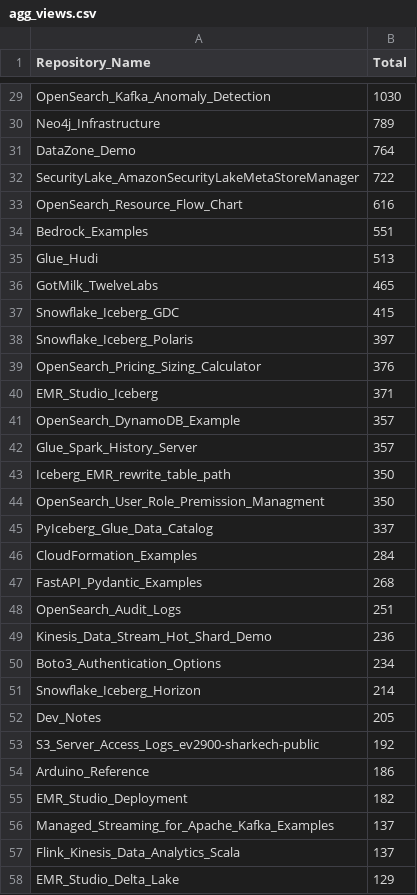
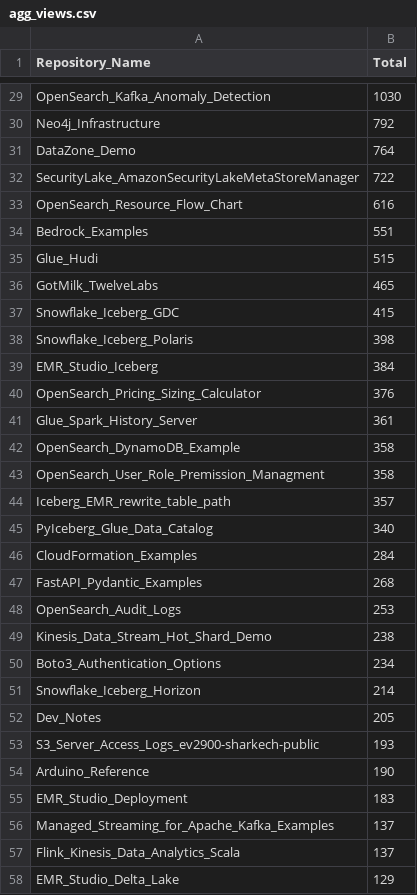
Before and after one commit to ev2900/GitHub_Insigths_History, a CSV file: Metric_Collection/Aggregated_Metric_Data/agg_views.csv, drawn as a sheet; only a part is shown, gaps mark what is left out; removed rows and columns are numbered as before the commit, all else as after; the diff covers the shown part only; the diff names each change by its address in the sheet, - before the commit and + after, or states it on an @@ line.

```diff
--- a/Metric_Collection/Aggregated_Metric_Data/agg_views.csv
+++ b/Metric_Collection/Aggregated_Metric_Data/agg_views.csv
-B30 (Total): 789
+B30 (Total): 792
-B35 (Total): 513
+B35 (Total): 515
-B38 (Total): 397
+B38 (Total): 398
+row 39: EMR_Studio_Iceberg | 384
-row 40: EMR_Studio_Iceberg | 371
-row 41: OpenSearch_DynamoDB_Example | 357
-B41 (Total): 357
+B41 (Total): 361
-row 43: Iceberg_EMR_rewrite_table_path | 350
+row 42: OpenSearch_DynamoDB_Example | 358
-B43 (Total): 350
+B43 (Total): 358
+row 44: Iceberg_EMR_rewrite_table_path | 357
-B45 (Total): 337
+B45 (Total): 340
-B48 (Total): 251
+B48 (Total): 253
-B49 (Total): 236
+B49 (Total): 238
-B53 (Total): 192
+B53 (Total): 193
-B54 (Total): 186
+B54 (Total): 190
-B55 (Total): 182
+B55 (Total): 183
```
Also changed, not shown: 7 added rows, 6 removed rows, 7 moved rows and 27 edited cells elsewhere in this file, Metric_Collection/Aggregated_Metric_Data/agg_unique_visits.csv, 3 other files.
